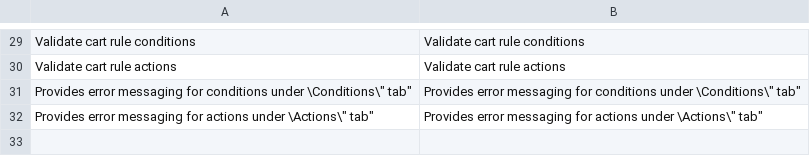
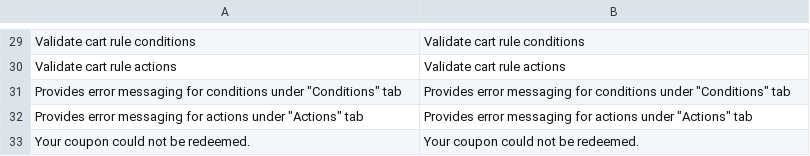
Before and after one commit to magento-hackathon/Hackathon_PromoCodeMessages, a CSV file: src/app/locale/en_US/Hackathon_PromoCodeMessages.csv, drawn as a sheet; only a part is shown, gaps mark what is left out.

```diff
--- a/src/app/locale/en_US/Hackathon_PromoCodeMessages.csv
+++ b/src/app/locale/en_US/Hackathon_PromoCodeMessages.csv
@@ -30,3 +30,4 @@
 "Validate cart rule actions","Validate cart rule actions"
-"Provides error messaging for conditions under \"Conditions\" tab","Provides error messaging for conditions under \"Conditions\" tab"
-"Provides error messaging for actions under \"Actions\" tab","Provides error messaging for actions under \"Actions\" tab"
+"Provides error messaging for conditions under ""Conditions"" tab","Provides error messaging for conditions under ""Conditions"" tab"
+"Provides error messaging for actions under ""Actions"" tab","Provides error messaging for actions under ""Actions"" tab"
+"Your coupon could not be redeemed.","Your coupon could not be redeemed."
```
Also changed, not shown: src/app/locale/de_DE/Hackathon_PromoCodeMessages.csv, 1 other file.
